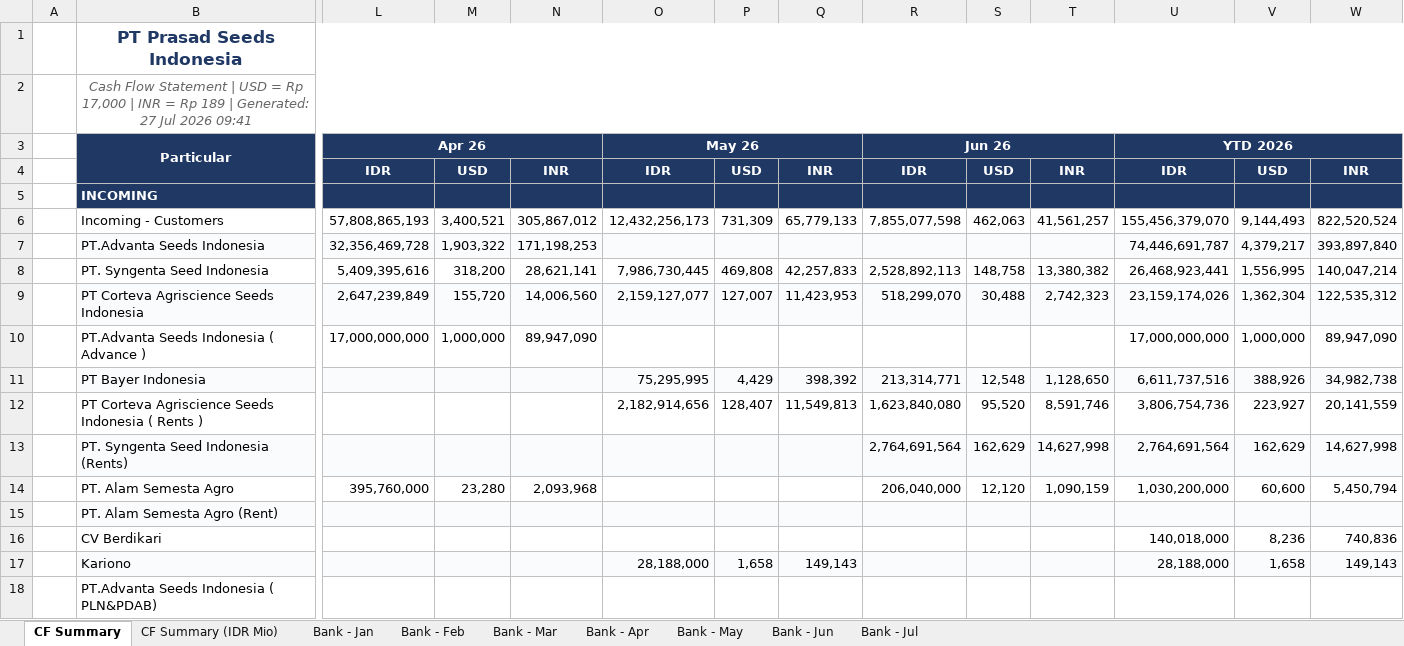
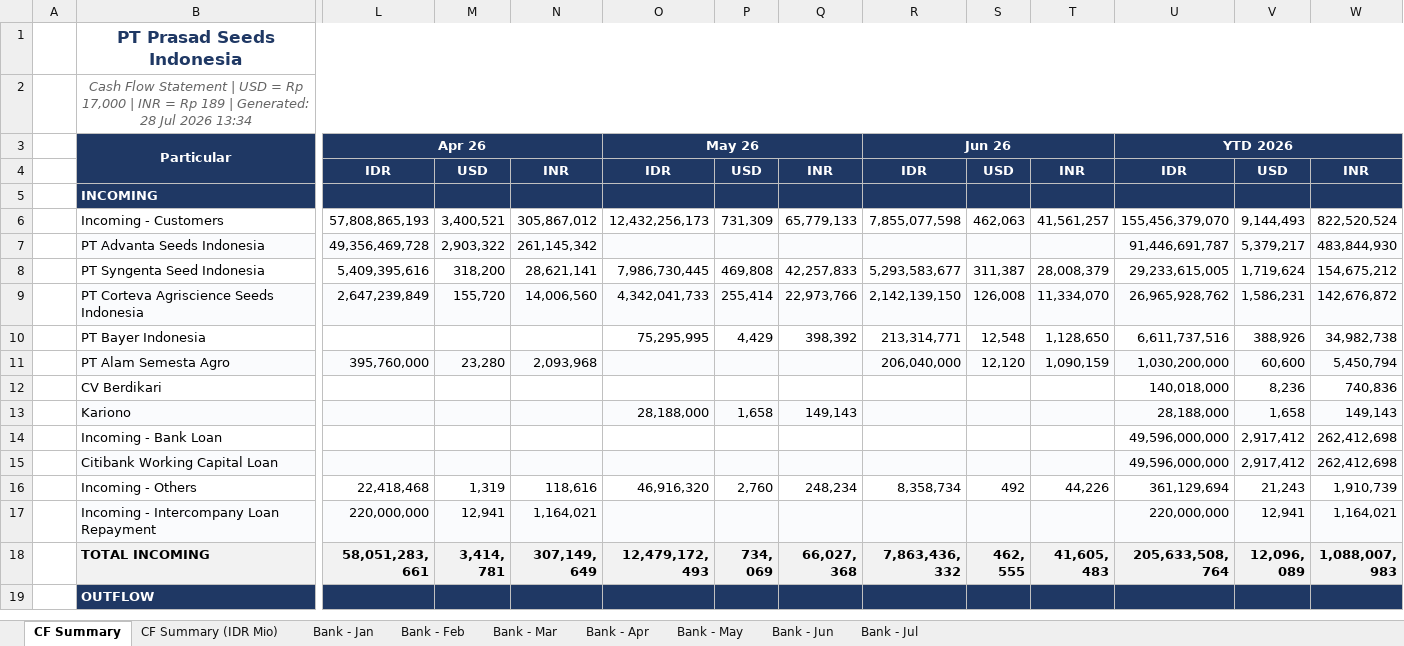
Before and after one commit to finmanagerindonesia-dev/psi-cash-dashboard, an Excel workbook: public/PSI Cash Flow Report.xlsx, sheet CF Summary, drawn as a sheet; only a part is shown, gaps mark what is left out; the shorter side is filled out with more unchanged rows; values as stored, in another font and other column widths than the file's, no borders; removed rows and columns are numbered as before the commit, all else as after; rows hold the shown columns only; the diff covers the shown part only; the diff names each change by its address in the sheet, - before the commit and + after, or states it on an @@ line.

```diff
--- a/public/PSI Cash Flow Report.xlsx (sheet CF Summary)
+++ b/public/PSI Cash Flow Report.xlsx (sheet CF Summary)
-B2: …| Generated: 27 Jul 2026 09:41
+B2: …| Generated: 28 Jul 2026 13:34
-B7: PT.Advanta Seeds Indonesia
+B7: PT Advanta Seeds Indonesia
-L7: 32,356,469,728
+L7: 49,356,469,728
-M7: 1,903,322
+M7: 2,903,322
-N7: 171,198,253
+N7: 261,145,342
-U7: 74,446,691,787
+U7: 91,446,691,787
-V7: 4,379,217
+V7: 5,379,217
-W7: 393,897,840
+W7: 483,844,930
-B8: PT. Syngenta Seed Indonesia
+B8: PT Syngenta Seed Indonesia
-R8: 2,528,892,113
+R8: 5,293,583,677
-S8: 148,758
+S8: 311,387
-T8: 13,380,382
+T8: 28,008,379
-U8: 26,468,923,441
+U8: 29,233,615,005
-V8: 1,556,995
+V8: 1,719,624
-W8: 140,047,214
+W8: 154,675,212
-O9: 2,159,127,077
+O9: 4,342,041,733
-P9: 127,007
+P9: 255,414
-Q9: 11,423,953
+Q9: 22,973,766
-R9: 518,299,070
+R9: 2,142,139,150
-S9: 30,488
+S9: 126,008
-T9: 2,742,323
+T9: 11,334,070
-U9: 23,159,174,026
+U9: 26,965,928,762
-V9: 1,362,304
+V9: 1,586,231
-W9: 122,535,312
+W9: 142,676,872
-row 10:  | PT.Advanta Seeds Indonesia ( Advance ) | 17,000,000,000 | 1,000,000 | 89,947,090 |  |  |  |  |  |  | 17,000,000,000 | 1,000,000 | 89,947,090
-B10:W10 fill: #FAFBFD
+B10:W10 fill: none
-row 12:  | PT Corteva Agriscience Seeds Indonesia ( Rents ) |  |  |  | 2,182,914,656 | 128,407 | 11,549,813 | 1,623,840,080 | 95,520 | 8,591,746 | 3,806,754,736 | 223,927 | 20,141,559
-row 13:  | PT. Syngenta Seed Indonesia (Rents) |  |  |  |  |  |  | 2,764,691,564 | 162,629 | 14,627,998 | 2,764,691,564 | 162,629 | 14,627,998
-B11: PT. Alam Semesta Agro
+B11: PT Alam Semesta Agro
-B11:W11 fill: none
+B11:W11 fill: #FAFBFD
-row 15:  | PT. Alam Semesta Agro (Rent)
-row 18:  | PT.Advanta Seeds Indonesia ( PLN&PDAB)
```
Also changed, not shown: 1 removed row and cell formats elsewhere in this sheet, sheet CF Summary (IDR Mio), 2 other files.
